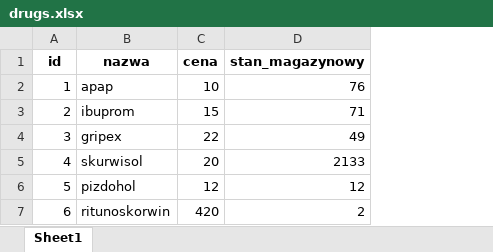
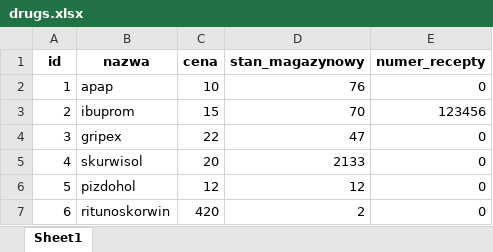
Before and after one commit to AlbertMasionis/AptekaOnline, an Excel workbook: database/drugs.xlsx, sheet Sheet1, drawn as a sheet; values as stored, in another font and other column widths than the file's, no borders; the diff names each change by its address in the sheet, - before the commit and + after, or states it on an @@ line.

```diff
--- a/database/drugs.xlsx (sheet Sheet1)
+++ b/database/drugs.xlsx (sheet Sheet1)
+column E (numer_recepty), rows 2-7: 0 | 123456 | 0 | 0 | 0 | 0
-D3 (stan_magazynowy): 71
+D3 (stan_magazynowy): 70
-D4 (stan_magazynowy): 49
+D4 (stan_magazynowy): 47
```
Also changed, not shown: 6 other files.
